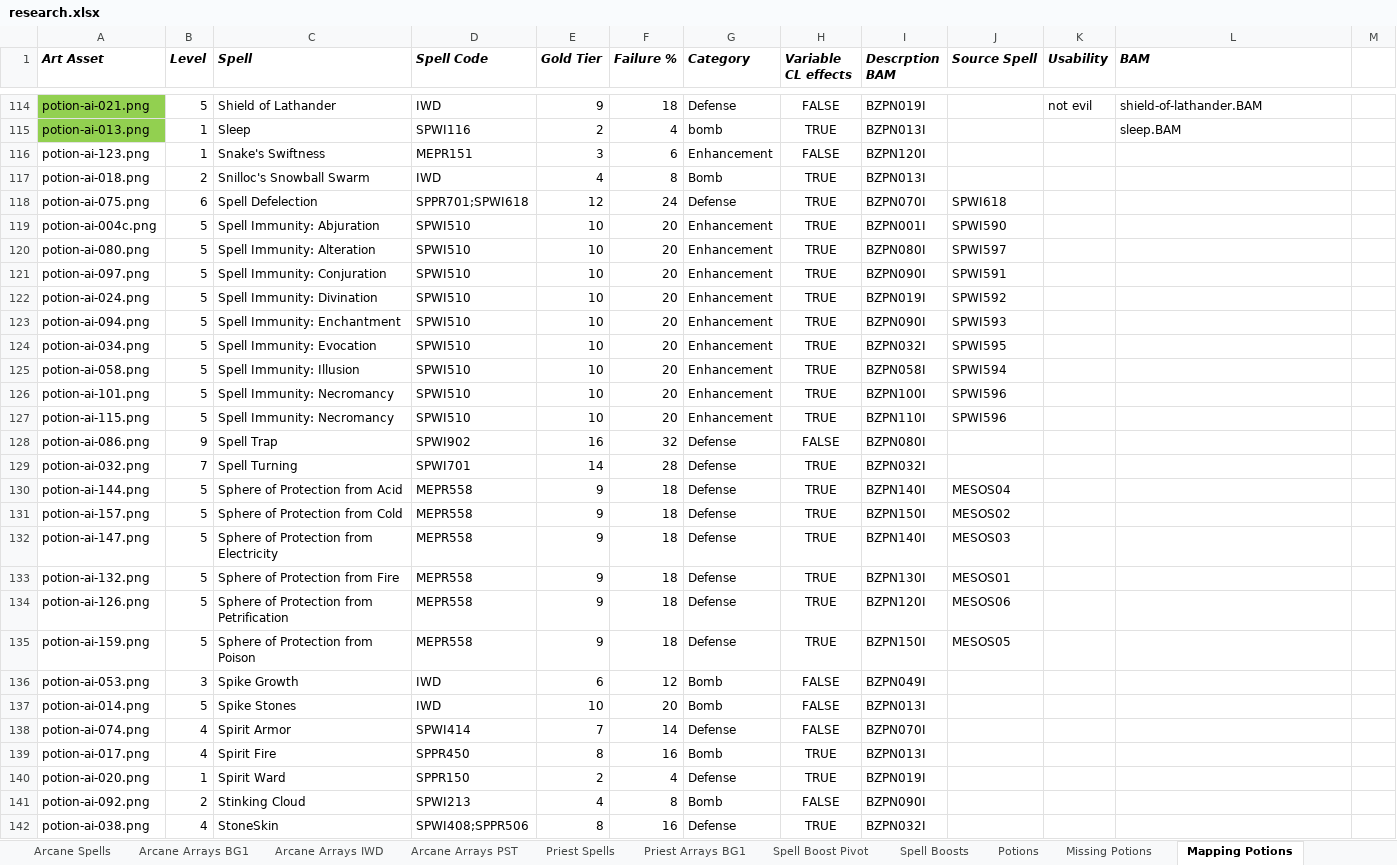
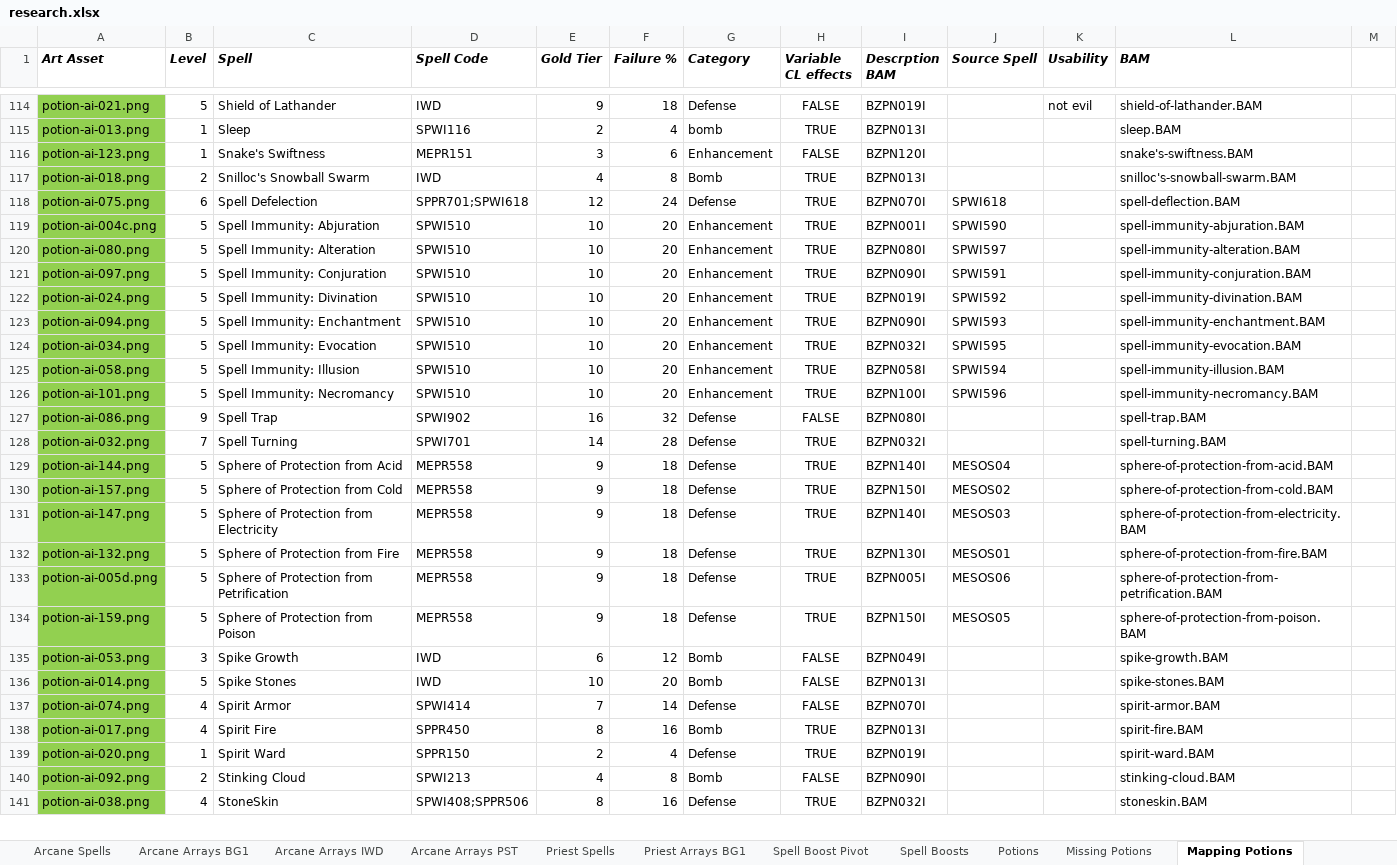
Before and after one commit to BardezAnAvatar/BGEE-Caster-Crafting, an Excel workbook: .research/research.xlsx, sheet Mapping Potions, drawn as a sheet; only a part is shown, gaps mark what is left out; values as stored, in another font and other column widths than the file's, no borders; removed rows and columns are numbered as before the commit, all else as after; the diff covers the shown part only; the diff names each change by its address in the sheet, - before the commit and + after, or states it on an @@ line.

Commit message:
Finish annotating BAM files and marking progress

```diff
--- a/.research/research.xlsx (sheet Mapping Potions)
+++ b/.research/research.xlsx (sheet Mapping Potions)
-A116:A126 fill: none
+A116:A126 fill: #92D050
-L116 (BAM): (empty)
+L116 (BAM): snake's-swiftness.BAM
-L117 (BAM): (empty)
+L117 (BAM): snilloc's-snowball-swarm.BAM
-L118 (BAM): (empty)
+L118 (BAM): spell-deflection.BAM
-L119 (BAM): (empty)
+L119 (BAM): spell-immunity-abjuration.BAM
-L120 (BAM): (empty)
+L120 (BAM): spell-immunity-alteration.BAM
-L121 (BAM): (empty)
+L121 (BAM): spell-immunity-conjuration.BAM
-L122 (BAM): (empty)
+L122 (BAM): spell-immunity-divination.BAM
-L123 (BAM): (empty)
+L123 (BAM): spell-immunity-enchantment.BAM
-L124 (BAM): (empty)
+L124 (BAM): spell-immunity-evocation.BAM
-L125 (BAM): (empty)
+L125 (BAM): spell-immunity-illusion.BAM
-L126 (BAM): (empty)
+L126 (BAM): spell-immunity-necromancy.BAM
-row 127: potion-ai-115.png | 5 | Spell Immunity: Necromancy | SPWI510 | 10 | 20 | Enhancement | TRUE | BZPN110I | SPWI596
-A127:A141 fill: none
+A127:A141 fill: #92D050
-L127 (BAM): (empty)
+L127 (BAM): spell-trap.BAM
-L128 (BAM): (empty)
+L128 (BAM): spell-turning.BAM
-L129 (BAM): (empty)
+L129 (BAM): sphere-of-protection-from-acid.BAM
-L130 (BAM): (empty)
+L130 (BAM): sphere-of-protection-from-cold.BAM
-L131 (BAM): (empty)
+L131 (BAM): sphere-of-protection-from-electricity.BAM
-L132 (BAM): (empty)
+L132 (BAM): sphere-of-protection-from-fire.BAM
-A133 (Art Asset): potion-ai-126.png
+A133 (Art Asset): potion-ai-005d.png
-I133 (Descrption BAM): BZPN120I
+I133 (Descrption BAM): BZPN005I
-L133 (BAM): (empty)
+L133 (BAM): sphere-of-protection-from-petrification.BAM
-L134 (BAM): (empty)
+L134 (BAM): sphere-of-protection-from-poison.BAM
-L135 (BAM): (empty)
+L135 (BAM): spike-growth.BAM
-L136 (BAM): (empty)
+L136 (BAM): spike-stones.BAM
-L137 (BAM): (empty)
+L137 (BAM): spirit-armor.BAM
-L138 (BAM): (empty)
+L138 (BAM): spirit-fire.BAM
-L139 (BAM): (empty)
+L139 (BAM): spirit-ward.BAM
-L140 (BAM): (empty)
+L140 (BAM): stinking-cloud.BAM
-L141 (BAM): (empty)
+L141 (BAM): stoneskin.BAM
```
Also changed, not shown: 2 added rows, 1 removed row, 12 moved rows, 19 edited cells and cell formats elsewhere in this sheet, formulas that keep their value.
